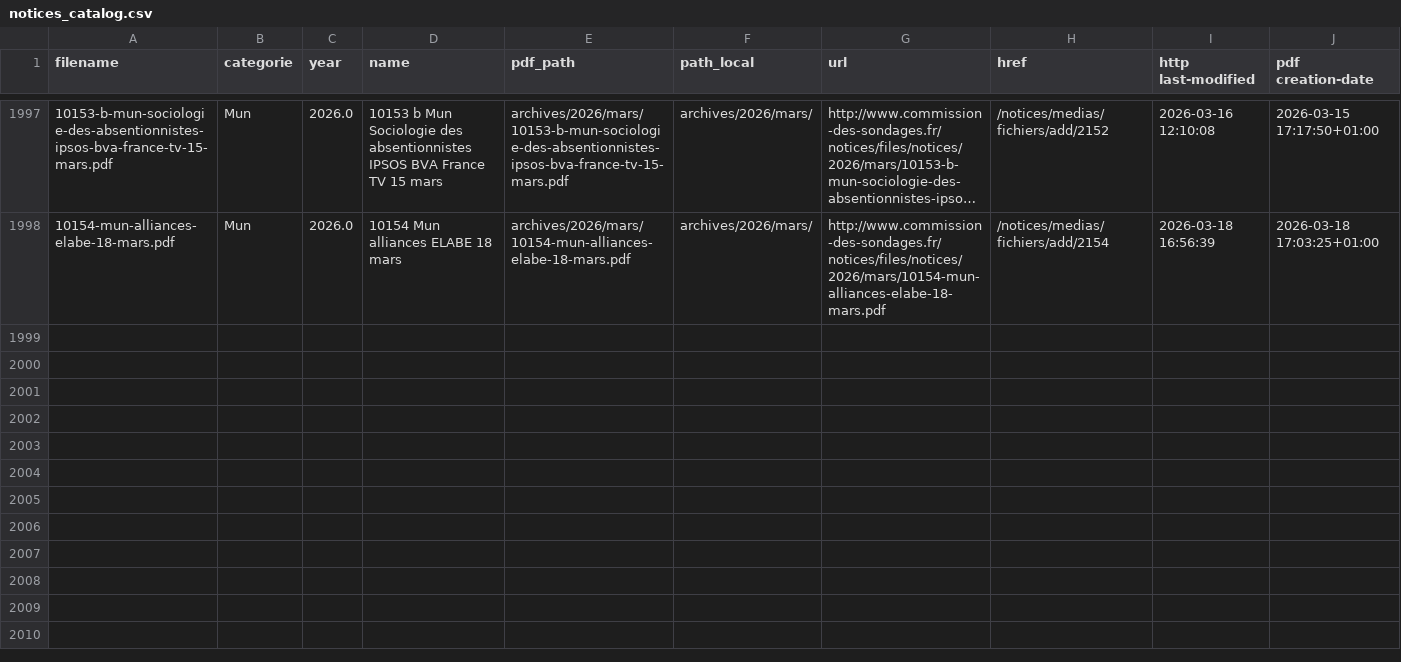
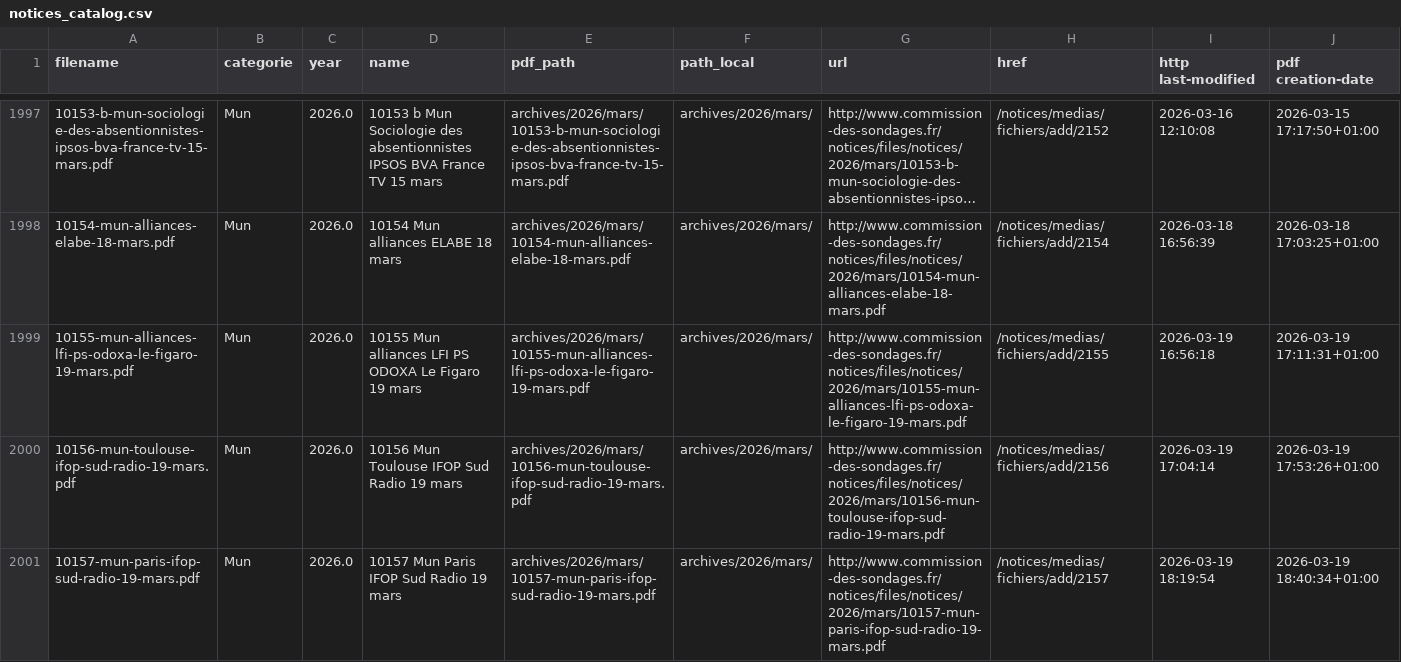
Before and after one commit to MieuxVoter/sondages-commission-index, a CSV file: notices_catalog.csv, drawn as a sheet; only a part is shown, gaps mark what is left out; long unchanged cells end in …; the diff names each change by its address in the sheet, - before the commit and + after, or states it on an @@ line.

```diff
--- a/notices_catalog.csv
+++ b/notices_catalog.csv
+row 1999: 10155-mun-alliances-lfi-ps-odoxa-le-figaro-19-mars.pdf | Mun | 2026.0 | 10155 Mun alliances LFI PS ODOXA Le Figaro 19 mars | archives/2026/mars/10155-mun-alliances-lfi-ps-odoxa-le-figaro-19-mars.pdf | archives/2026/mars/ | http://www.commission-des-sondages.fr/notices/files/notices/2026/mars/10155-mun-alliances-lfi-ps-odoxa-le-figaro-19-mars.pdf | /notices/medias/fichiers/add/2155 | 2026-03-19 16:56:18 | 2026-03-19 17:11:31+01:00
+row 2000: 10156-mun-toulouse-ifop-sud-radio-19-mars.pdf | Mun | 2026.0 | 10156 Mun Toulouse IFOP Sud Radio 19 mars | archives/2026/mars/10156-mun-toulouse-ifop-sud-radio-19-mars.pdf | archives/2026/mars/ | http://www.commission-des-sondages.fr/notices/files/notices/2026/mars/10156-mun-toulouse-ifop-sud-radio-19-mars.pdf | /notices/medias/fichiers/add/2156 | 2026-03-19 17:04:14 | 2026-03-19 17:53:26+01:00
+row 2001: 10157-mun-paris-ifop-sud-radio-19-mars.pdf | Mun | 2026.0 | 10157 Mun Paris IFOP Sud Radio 19 mars | archives/2026/mars/10157-mun-paris-ifop-sud-radio-19-mars.pdf | archives/2026/mars/ | http://www.commission-des-sondages.fr/notices/files/notices/2026/mars/10157-mun-paris-ifop-sud-radio-19-mars.pdf | /notices/medias/fichiers/add/2157 | 2026-03-19 18:19:54 | 2026-03-19 18:40:34+01:00
```
Also changed, not shown: base.csv, files.csv, 3 other files.
